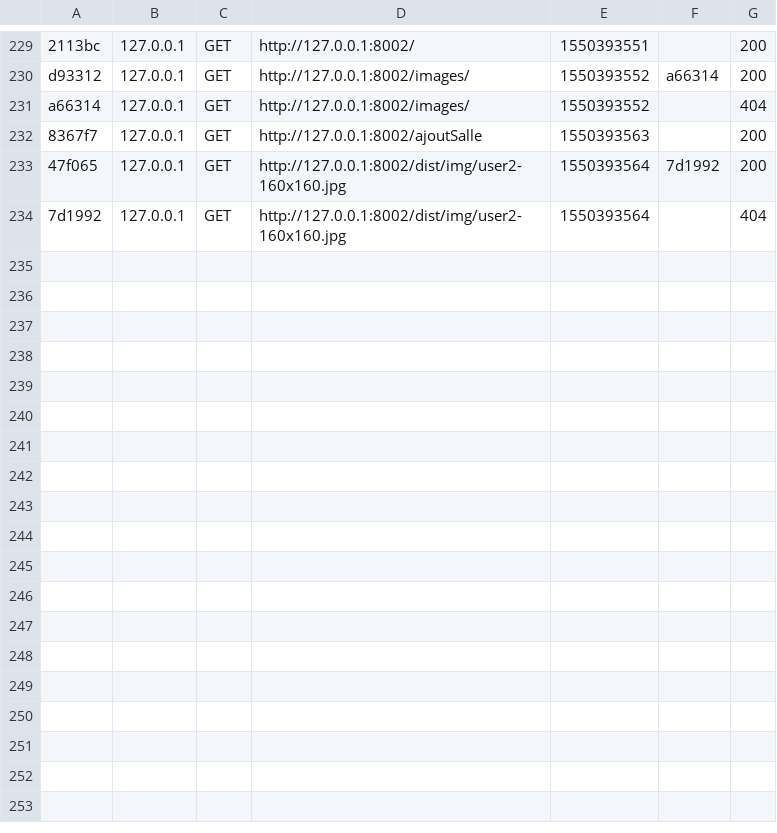
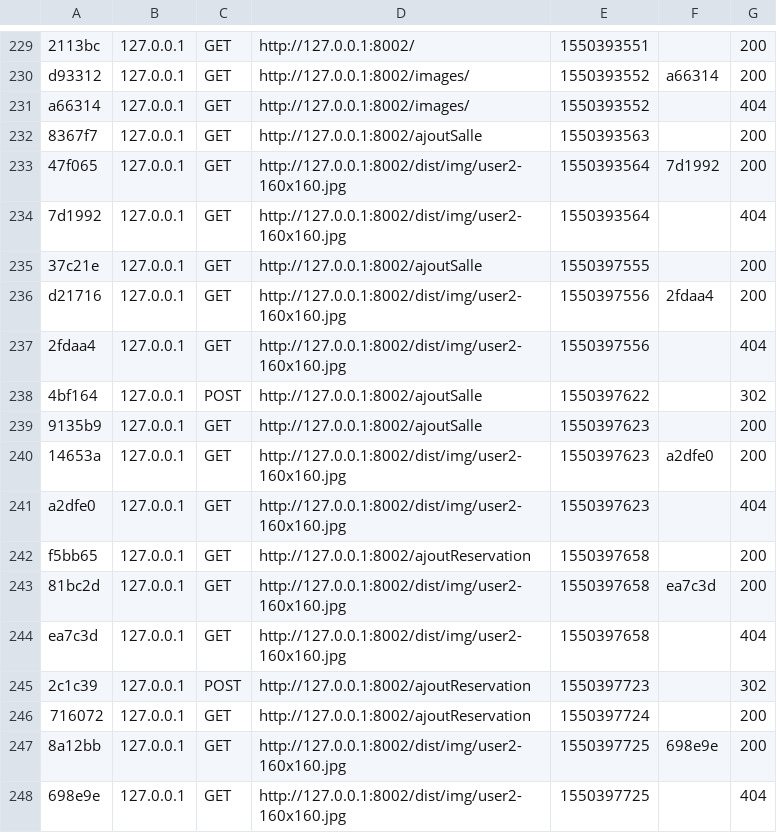
Before and after one commit to codinglander-3a22/PIDEVWEBB, a CSV file: var/cache/dev/profiler/index.csv, drawn as a sheet; only a part is shown, gaps mark what is left out; the diff names each change by its address in the sheet, - before the commit and + after, or states it on an @@ line.

```diff
--- a/var/cache/dev/profiler/index.csv
+++ b/var/cache/dev/profiler/index.csv
+row 235: 37c21e | 127.0.0.1 | GET | http://127.0.0.1:8002/ajoutSalle | 1550397555 |  | 200
+row 236: d21716 | 127.0.0.1 | GET | http://127.0.0.1:8002/dist/img/user2-160x160.jpg | 1550397556 | 2fdaa4 | 200
+row 237: 2fdaa4 | 127.0.0.1 | GET | http://127.0.0.1:8002/dist/img/user2-160x160.jpg | 1550397556 |  | 404
+row 238: 4bf164 | 127.0.0.1 | POST | http://127.0.0.1:8002/ajoutSalle | 1550397622 |  | 302
+row 239: 9135b9 | 127.0.0.1 | GET | http://127.0.0.1:8002/ajoutSalle | 1550397623 |  | 200
+row 240: 14653a | 127.0.0.1 | GET | http://127.0.0.1:8002/dist/img/user2-160x160.jpg | 1550397623 | a2dfe0 | 200
+row 241: a2dfe0 | 127.0.0.1 | GET | http://127.0.0.1:8002/dist/img/user2-160x160.jpg | 1550397623 |  | 404
+row 242: f5bb65 | 127.0.0.1 | GET | http://127.0.0.1:8002/ajoutReservation | 1550397658 |  | 200
+row 243: 81bc2d | 127.0.0.1 | GET | http://127.0.0.1:8002/dist/img/user2-160x160.jpg | 1550397658 | ea7c3d | 200
+row 244: ea7c3d | 127.0.0.1 | GET | http://127.0.0.1:8002/dist/img/user2-160x160.jpg | 1550397658 |  | 404
+row 245: 2c1c39 | 127.0.0.1 | POST | http://127.0.0.1:8002/ajoutReservation | 1550397723 |  | 302
+row 246: 716072 | 127.0.0.1 | GET | http://127.0.0.1:8002/ajoutReservation | 1550397724 |  | 200
+row 247: 8a12bb | 127.0.0.1 | GET | http://127.0.0.1:8002/dist/img/user2-160x160.jpg | 1550397725 | 698e9e | 200
+row 248: 698e9e | 127.0.0.1 | GET | http://127.0.0.1:8002/dist/img/user2-160x160.jpg | 1550397725 |  | 404
```
Also changed, not shown: 16 other files.
